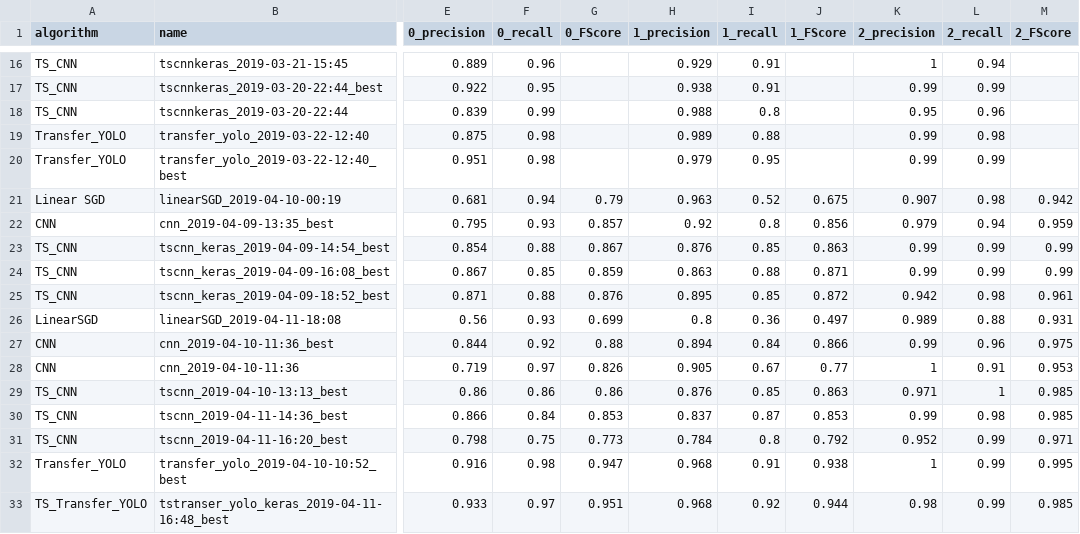
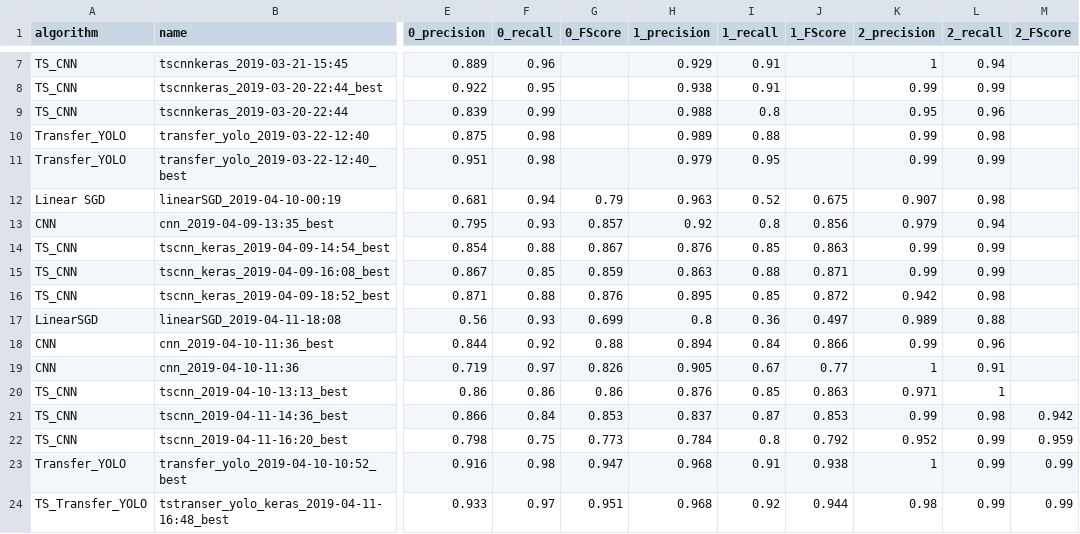
Before and after one commit to cilegann/TuberculosisDetect, a CSV file: logs.csv, drawn as a sheet; only a part is shown, gaps mark what is left out; addresses are those after the commit; the diff covers the shown part only; the diff names each change by its address in the sheet, - before the commit and + after, or states it on an @@ line.

```diff
--- a/logs.csv
+++ b/logs.csv
-M12 (2_FScore): 0.942
+M12 (2_FScore): (empty)
-M13 (2_FScore): 0.959
+M13 (2_FScore): (empty)
-M14:M15 (2_FScore): 0.99
+M14:M15 (2_FScore): (empty)
-M16 (2_FScore): 0.961
+M16 (2_FScore): (empty)
-M17 (2_FScore): 0.931
+M17 (2_FScore): (empty)
-M18 (2_FScore): 0.975
+M18 (2_FScore): (empty)
-M19 (2_FScore): 0.953
+M19 (2_FScore): (empty)
-M20 (2_FScore): 0.985
+M20 (2_FScore): (empty)
-M21 (2_FScore): 0.985
+M21 (2_FScore): 0.942
-M22 (2_FScore): 0.971
+M22 (2_FScore): 0.959
-M23 (2_FScore): 0.995
+M23 (2_FScore): 0.99
-M24 (2_FScore): 0.985
+M24 (2_FScore): 0.99
```
Also changed, not shown: 1 added row, 9 removed rows and 13 edited cells elsewhere in this file, 15 other files.
